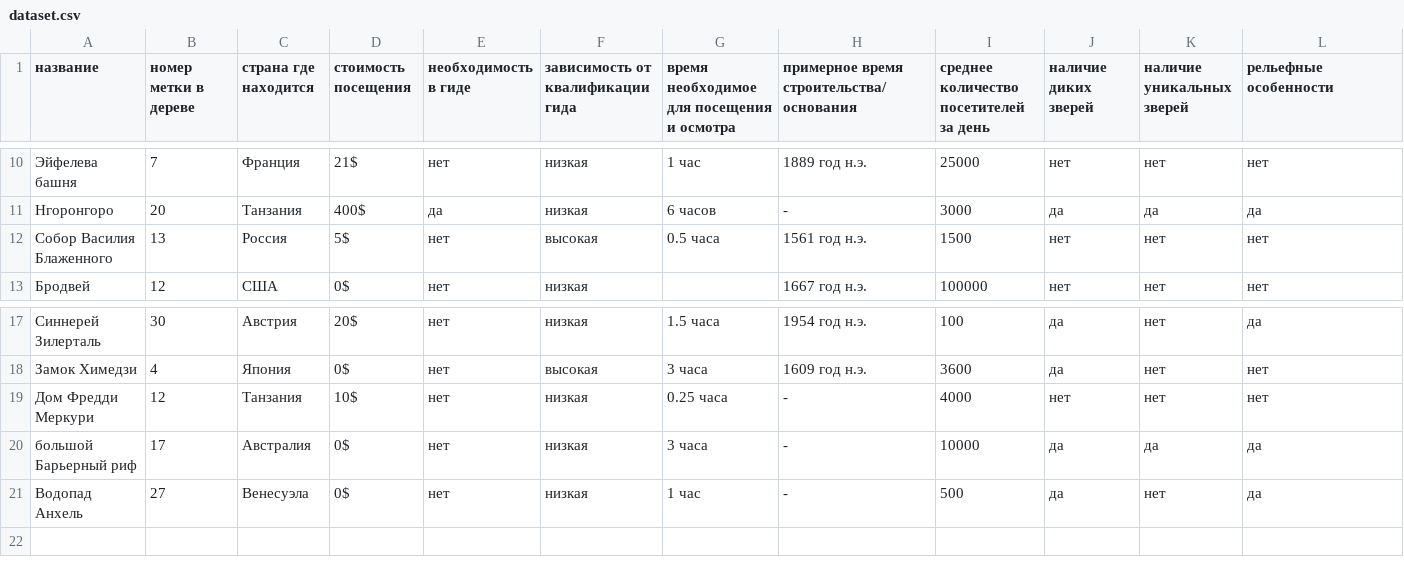
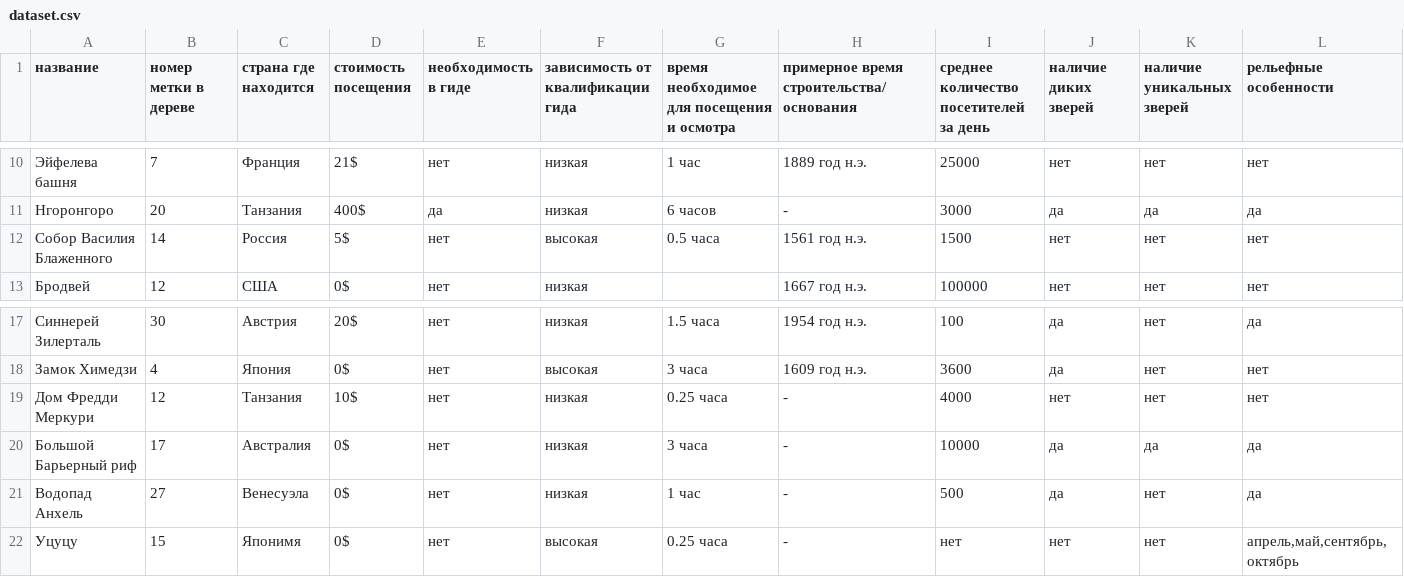
Before and after one commit to demonblo/artificial-intelligence-systems, a CSV file: lab_01/dataset.csv, drawn as a sheet; only a part is shown, gaps mark what is left out; rows hold the shown columns only; the diff names each change by its address in the sheet, - before the commit and + after, or states it on an @@ line.

Commit message:
add some data

```diff
--- a/lab_01/dataset.csv
+++ b/lab_01/dataset.csv
-B12 (номер метки в дереве): 13
+B12 (номер метки в дереве): 14
-A20 (название): большой Барьерный риф
+A20 (название): Большой Барьерный риф
+row 22: Уцуцу | 15 | Японимя | 0$ | нет | высокая | 0.25 часа | - | нет | нет | нет | апрель,май,сентябрь,октябрь
```
